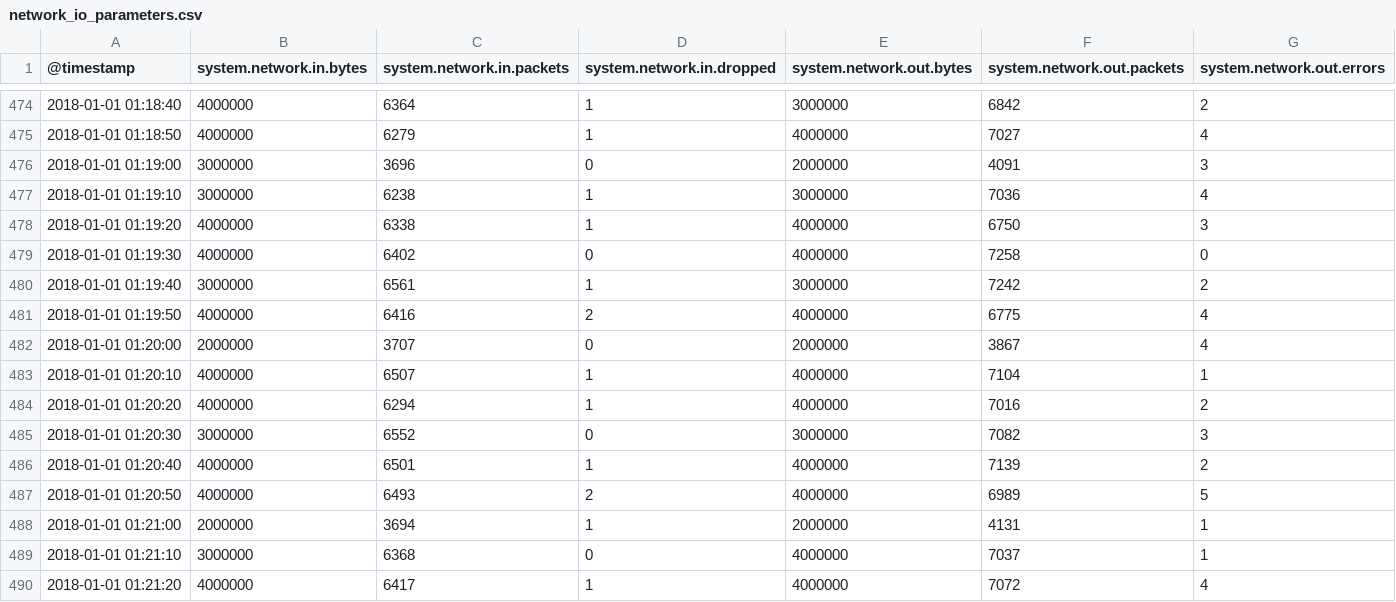
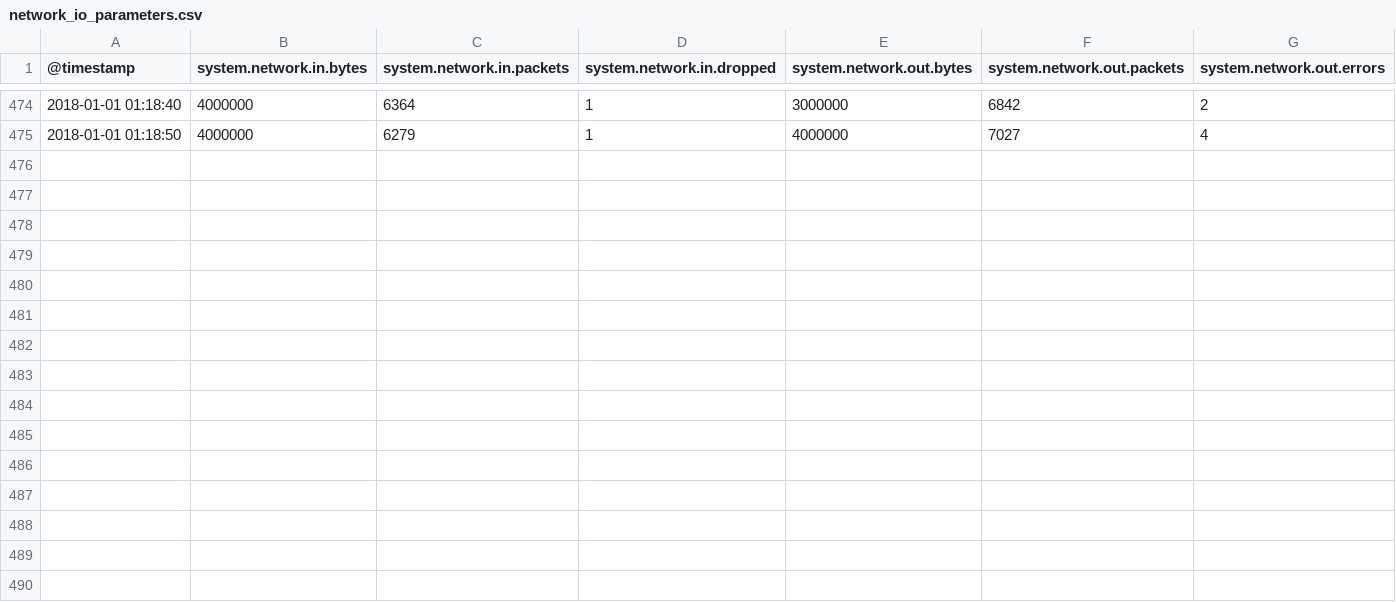
Before and after one commit to Vichalana/vichalana-anomaly-benchmark, a CSV file: anomalous_datasets/scenario_7/network_io_parameters.csv, drawn as a sheet; only a part is shown, gaps mark what is left out.

```diff
--- a/anomalous_datasets/scenario_7/network_io_parameters.csv
+++ b/anomalous_datasets/scenario_7/network_io_parameters.csv
@@ -475,16 +475 @@
 2018-01-01 01:18:50,4000000,6279,1,4000000,7027,4
-2018-01-01 01:19:00,3000000,3696,0,2000000,4091,3
-2018-01-01 01:19:10,3000000,6238,1,3000000,7036,4
-2018-01-01 01:19:20,4000000,6338,1,4000000,6750,3
-2018-01-01 01:19:30,4000000,6402,0,4000000,7258,0
-2018-01-01 01:19:40,3000000,6561,1,3000000,7242,2
-2018-01-01 01:19:50,4000000,6416,2,4000000,6775,4
-2018-01-01 01:20:00,2000000,3707,0,2000000,3867,4
-2018-01-01 01:20:10,4000000,6507,1,4000000,7104,1
-2018-01-01 01:20:20,4000000,6294,1,4000000,7016,2
-2018-01-01 01:20:30,3000000,6552,0,3000000,7082,3
-2018-01-01 01:20:40,4000000,6501,1,4000000,7139,2
-2018-01-01 01:20:50,4000000,6493,2,4000000,6989,5
-2018-01-01 01:21:00,2000000,3694,1,2000000,4131,1
-2018-01-01 01:21:10,3000000,6368,0,4000000,7037,1
-2018-01-01 01:21:20,4000000,6417,1,4000000,7072,4
```
Also changed, not shown: anomalous_datasets/scenario_7/cpu_parameters.csv, anomalous_datasets/scenario_7/memory_parameters.csv.
